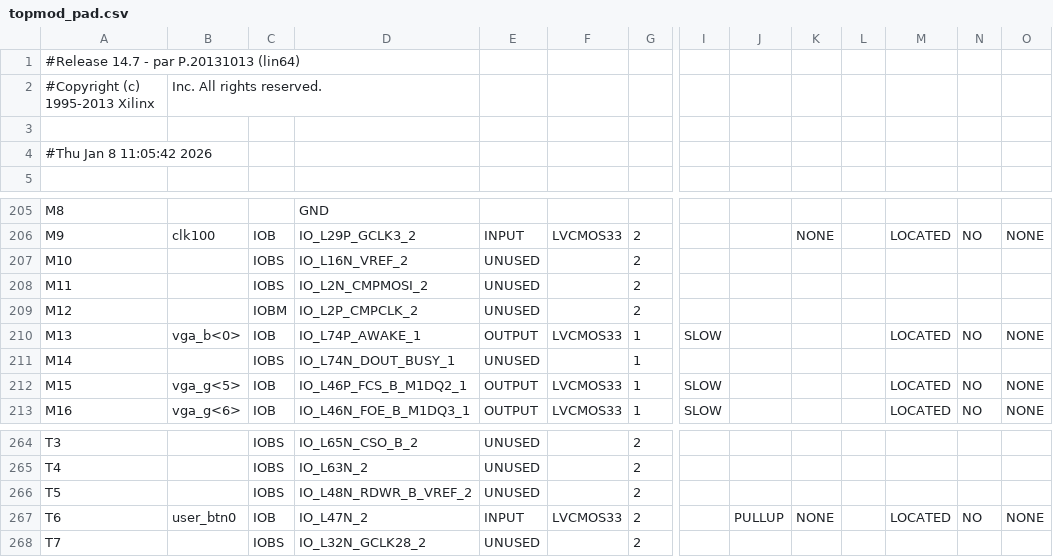
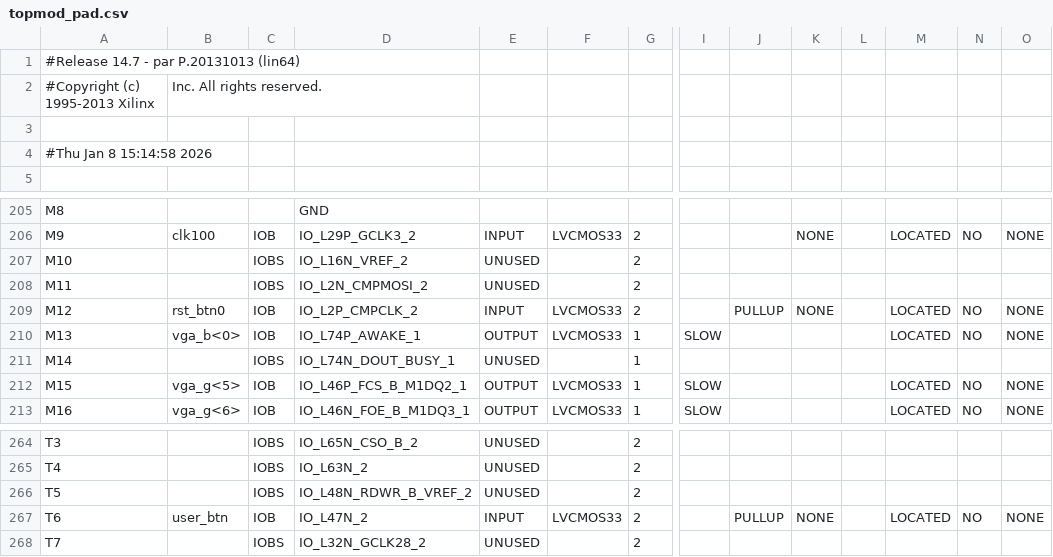
Before and after one commit to adityakusumo/projects, a CSV file: Firmware/Litex/STCC_XC6SLX25/litex_with_ise/ISE/Litex_STCC_VGA/topmod_pad.csv, drawn as a sheet; only a part is shown, gaps mark what is left out; the diff names each change by its address in the sheet, - before the commit and + after, or states it on an @@ line.

Commit message:
Update litex-ise ISE file
add push button input

```diff
--- a/Firmware/Litex/STCC_XC6SLX25/litex_with_ise/ISE/Litex_STCC_VGA/topmod_pad.csv
+++ b/Firmware/Litex/STCC_XC6SLX25/litex_with_ise/ISE/Litex_STCC_VGA/topmod_pad.csv
-A4: #Thu Jan 8 11:05:42 2026
+A4: #Thu Jan 8 15:14:58 2026
-B209: (empty)
+B209: rst_btn0
-C209: IOBM
+C209: IOB
-E209: UNUSED
+E209: INPUT
-F209: (empty)
+F209: LVCMOS33
-J209: (empty)
+J209: PULLUP
-K209: (empty)
+K209: NONE
-M209: (empty)
+M209: LOCATED
-N209: (empty)
+N209: NO
-O209: (empty)
+O209: NONE
-B267: user_btn0
+B267: user_btn
```
Also changed, not shown: 43 other files.
